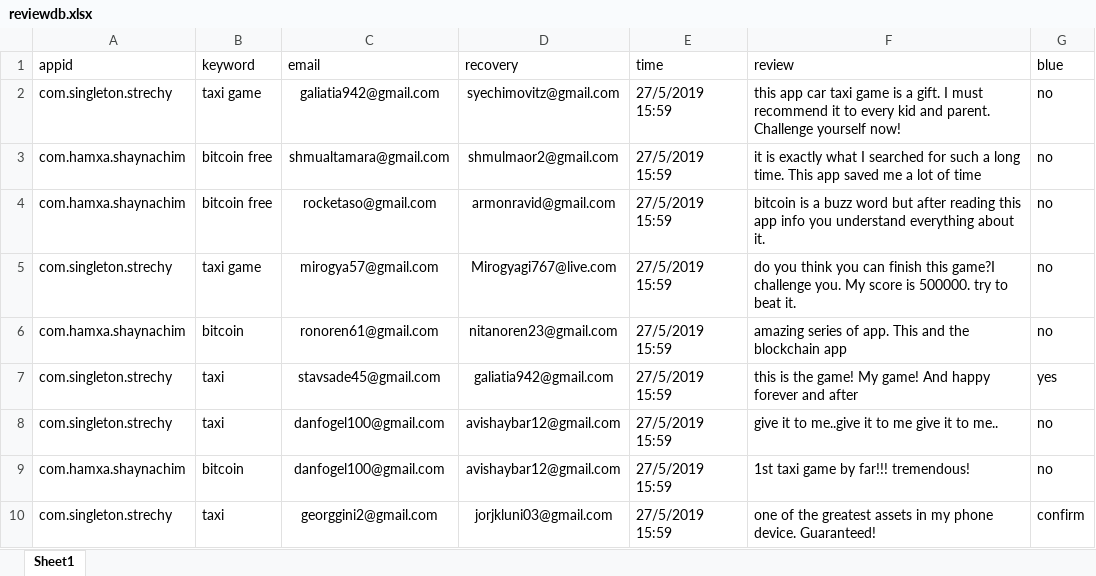
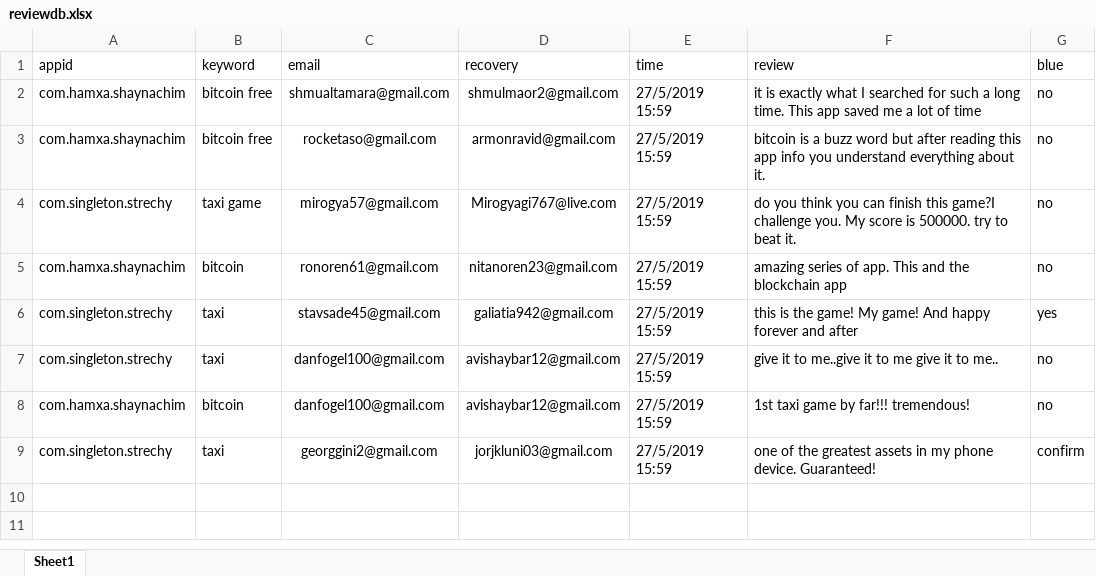
Before and after one commit to sugarderryfire/ReviewsProject, an Excel workbook: reviewdb.xlsx, sheet Sheet1, drawn as a sheet; values as stored, in another font and other column widths than the file's, no borders; the diff names each change by its address in the sheet, - before the commit and + after, or states it on an @@ line.

Commit message:
Add files via upload

```diff
--- a/reviewdb.xlsx (sheet Sheet1)
+++ b/reviewdb.xlsx (sheet Sheet1)
-row 2: com.singleton.strechy | taxi game | galiatia942@gmail.com | syechimovitz@gmail.com | 27/5/2019 15:59 | this app car taxi game is a gift. I must recommend it to every kid and parent. Challenge yourself now! | no
```
